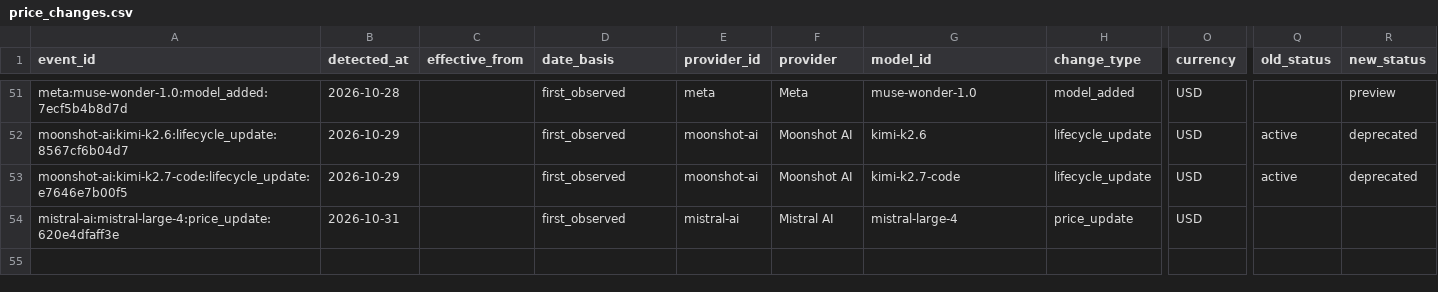
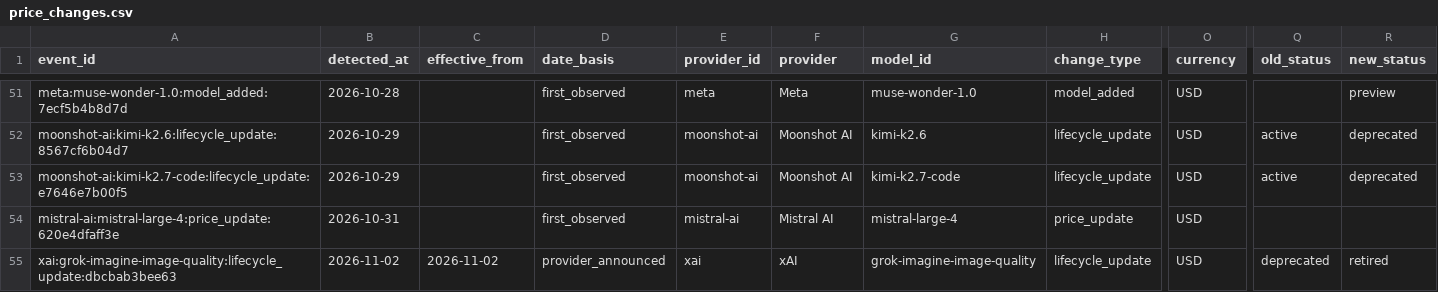
Before and after one commit to aicostbudget/ai-api-pricing-data, a CSV file: huggingface-history/price_changes.csv, drawn as a sheet; only a part is shown, gaps mark what is left out; rows hold the shown columns only; the diff names each change by its address in the sheet, - before the commit and + after, or states it on an @@ line.

```diff
--- a/huggingface-history/price_changes.csv
+++ b/huggingface-history/price_changes.csv
+row 55: xai:grok-imagine-image-quality:lifecycle_update:dbcbab3bee63 | 2026-11-02 | 2026-11-02 | provider_announced | xai | xAI | grok-imagine-image-quality | lifecycle_update | USD | deprecated | retired
```
Also changed, not shown: api/v1/prices.csv, data/prices.csv, 49 other files.
